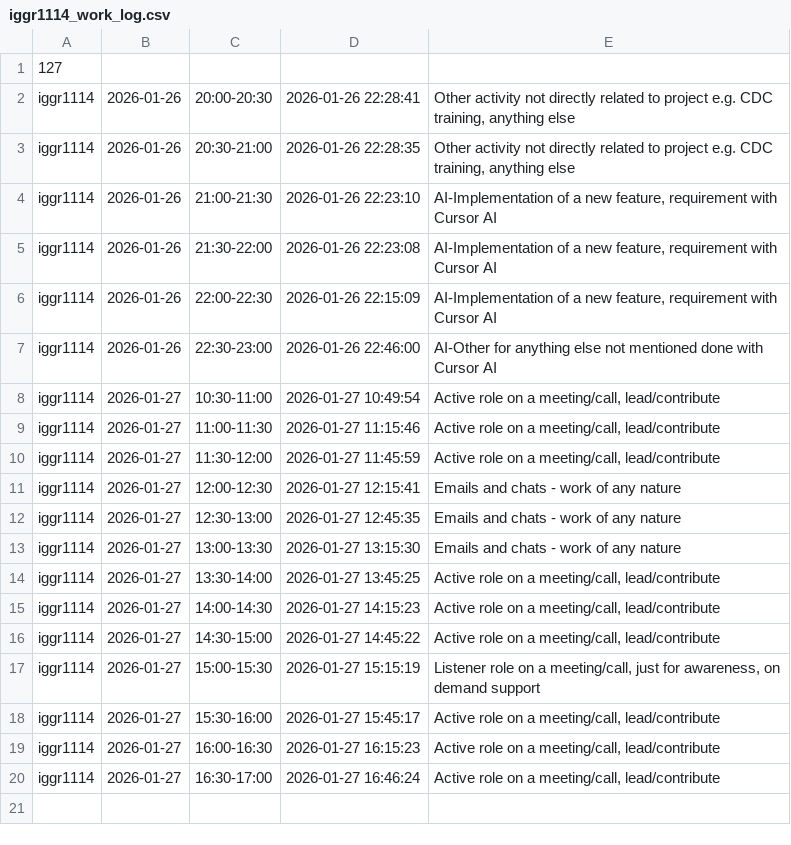
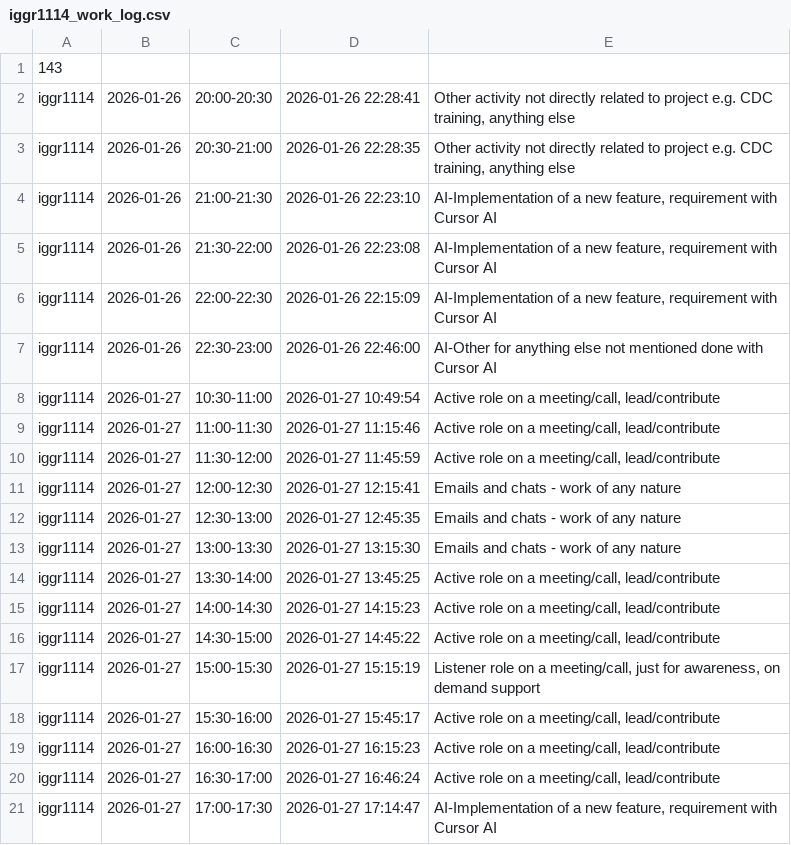
Before and after one commit to ShishalovMV/task-tracker-data, a CSV file: iggr1114_work_log.csv, drawn as a sheet.

Commit message:
Update iggr1114_work_log.csv (version 143)

```diff
--- a/iggr1114_work_log.csv
+++ b/iggr1114_work_log.csv
@@ -1,2 +1,2 @@
-127
+143
 iggr1114|2026-01-26|20:00-20:30|2026-01-26 22:28:41|Other activity not directly related to project e.g. CDC training, anything else
@@ -20 +20,2 @@ iggr1114|2026-01-27|16:00-16:30|2026-01-27 16:15:23|Active role on a meeting/cal
 iggr1114|2026-01-27|16:30-17:00|2026-01-27 16:46:24|Active role on a meeting/call, lead/contribute
+iggr1114|2026-01-27|17:00-17:30|2026-01-27 17:14:47|AI-Implementation of a new feature, requirement with Cursor AI
```
